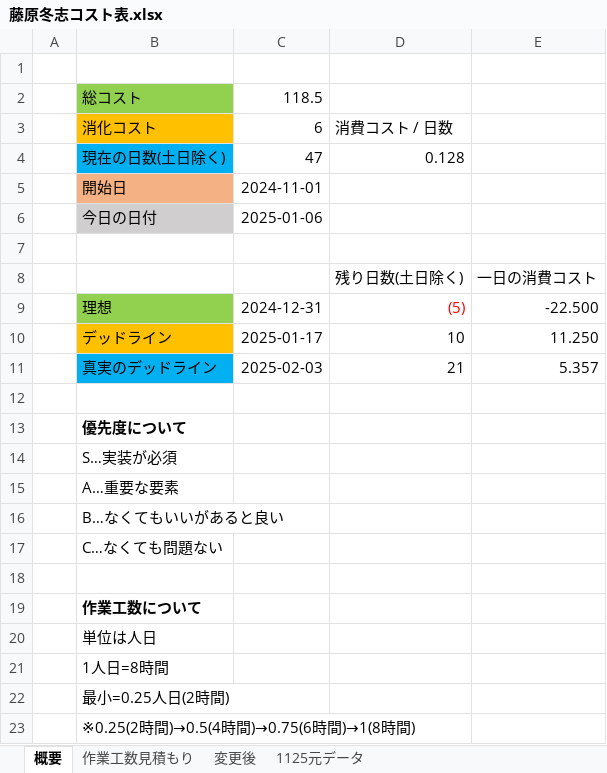
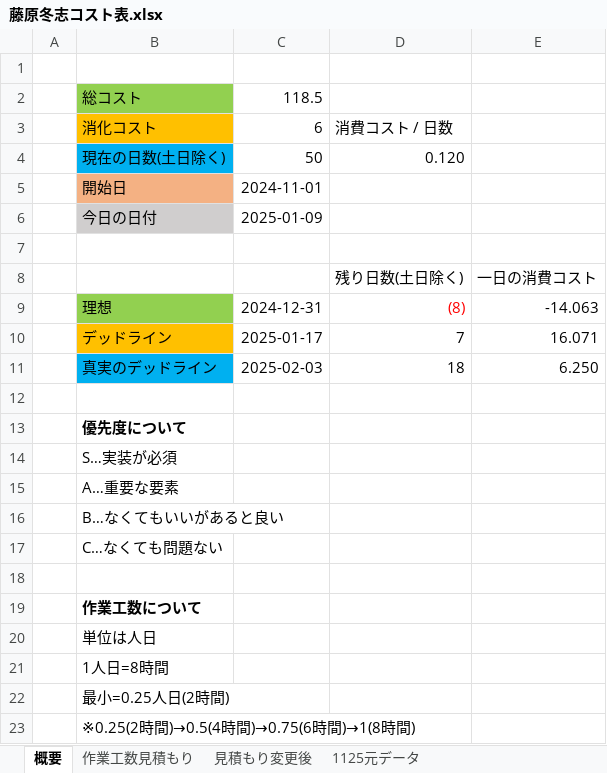
Before and after one commit to keishiF/ElfMillor_2, an Excel workbook: 2月作品展示会の企画書・コスト表/藤原冬志コスト表.xlsx, sheet 概要, drawn as a sheet; values as stored, in another font and other column widths than the file's, no borders; the diff names each change by its address in the sheet, - before the commit and + after, or states it on an @@ line.

Commit message:
up

```diff
--- a/2月作品展示会の企画書・コスト表/藤原冬志コスト表.xlsx (sheet 概要)
+++ b/2月作品展示会の企画書・コスト表/藤原冬志コスト表.xlsx (sheet 概要)
-sheet tab: 変更後
+sheet tab: 見積もり変更後
-C4: 47
+C4: 50
-D4: 0.128
+D4: 0.120
-C6: 2025-01-06
+C6: 2025-01-09
-D9: (5)
+D9: (8)
-E9: -22.500
+E9: -14.063
-D10: 10
+D10: 7
-E10: 11.250
+E10: 16.071
-D11: 21
+D11: 18
-E11: 5.357
+E11: 6.250
```
